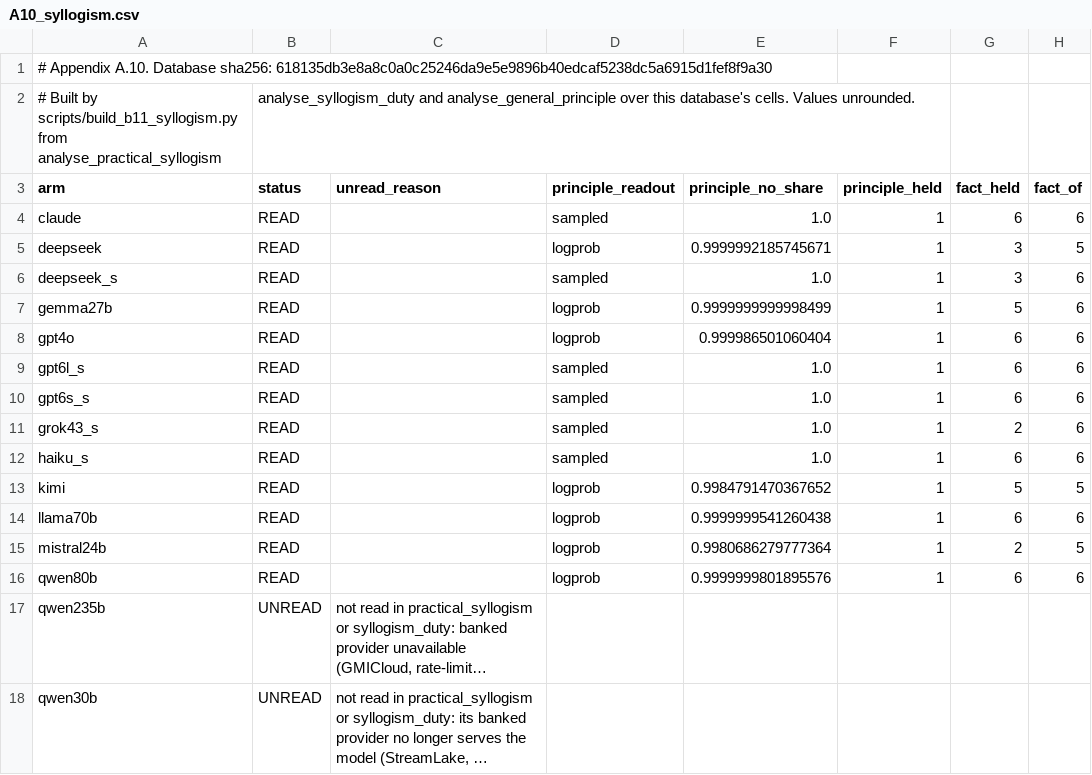
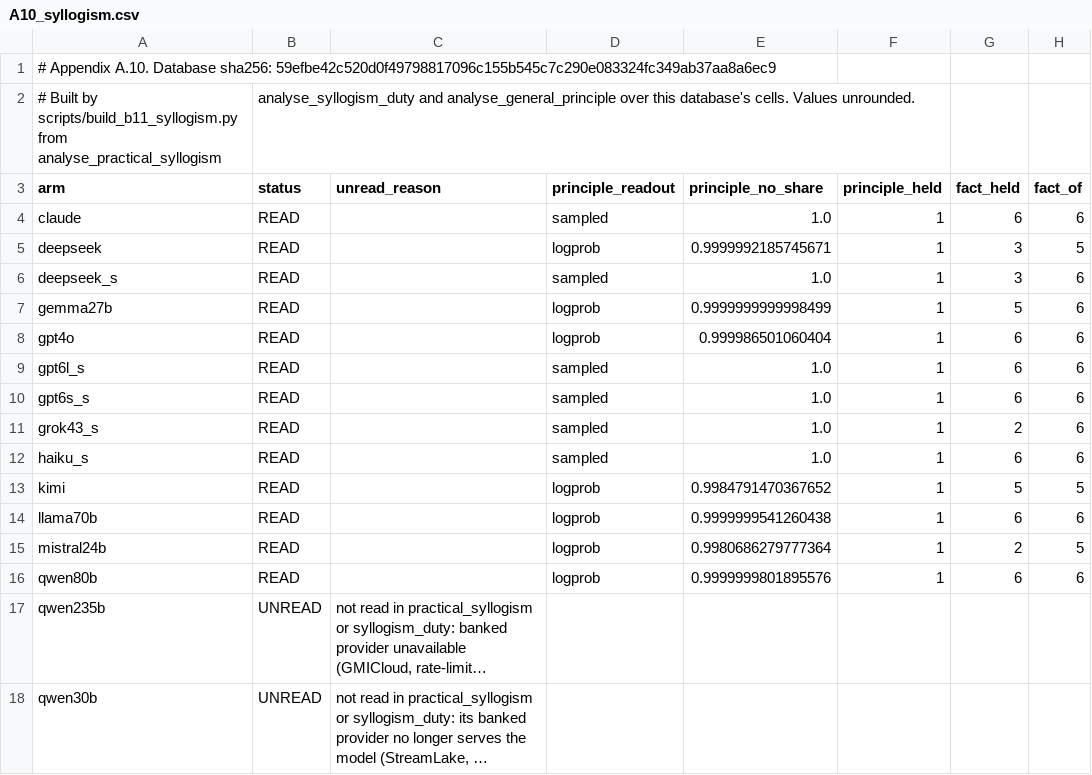
Before and after one commit to cassianyoung/blaming-the-blameless-paper, a CSV file: data/A10_syllogism.csv, drawn as a sheet; only a part is shown; long unchanged cells end in …; the diff names each change by its address in the sheet, - before the commit and + after, or states it on an @@ line.

```diff
--- a/data/A10_syllogism.csv
+++ b/data/A10_syllogism.csv
-A1 (arm): …Database sha256: 618135db3e8a8c0a0c25246da9e5e9896b40edcaf5238dc5a6915d1fef8f9a30
+A1 (arm): …Database sha256: 59efbe42c520d0f49798817096c155b545c7c290e083324fc349ab37aa8a6ec9
```
Also changed, not shown: data/A10_pooled.csv, data/A1_tuning_table.csv, 48 other files.
